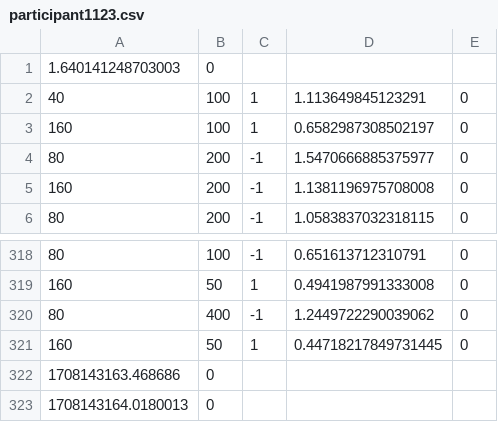
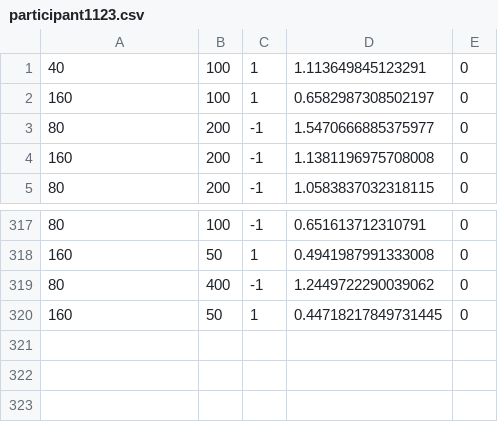
Before and after one commit to KateGordon21/HCI-Experiment, a CSV file: data/participant1123.csv, drawn as a sheet; only a part is shown, gaps mark what is left out.

```diff
--- a/data/participant1123.csv
+++ b/data/participant1123.csv
@@ -1,2 +1 @@
-1.640141248703003,0
 40,100,1,1.113649845123291,0
@@ -321,3 +320 @@
 160,50,1,0.44718217849731445,0
-1708143163.468686,0
-1708143164.0180013,0
```
Also changed, not shown: data/participant149025.csv, data/participant16.csv, 6 other files.
